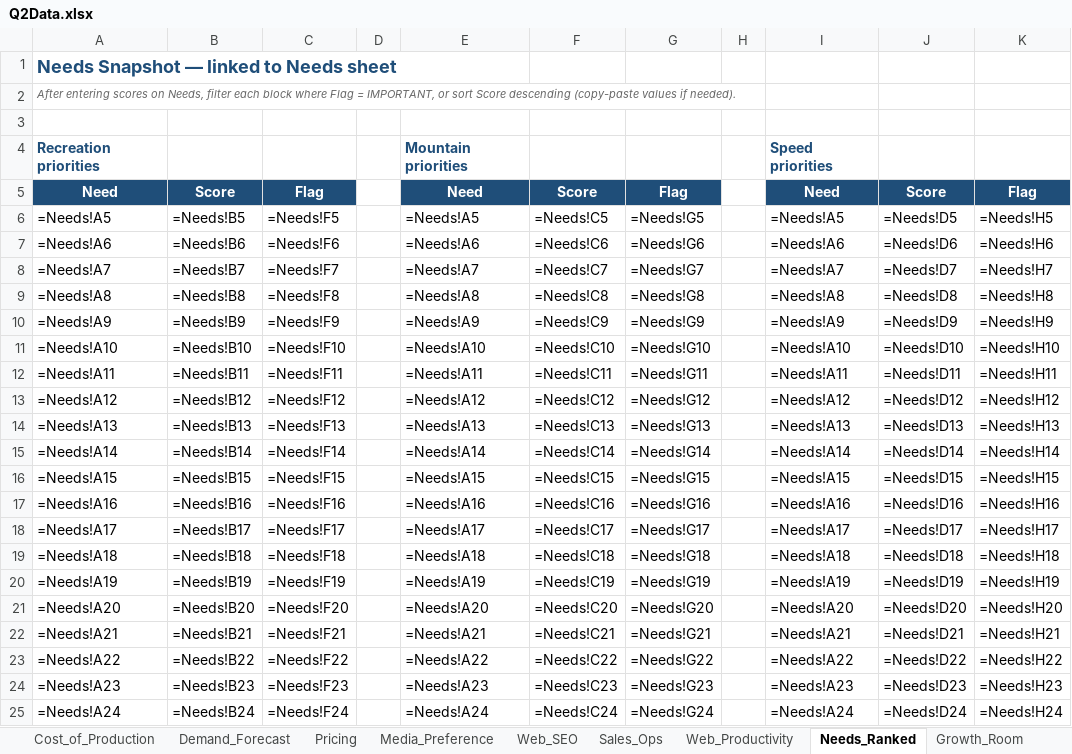
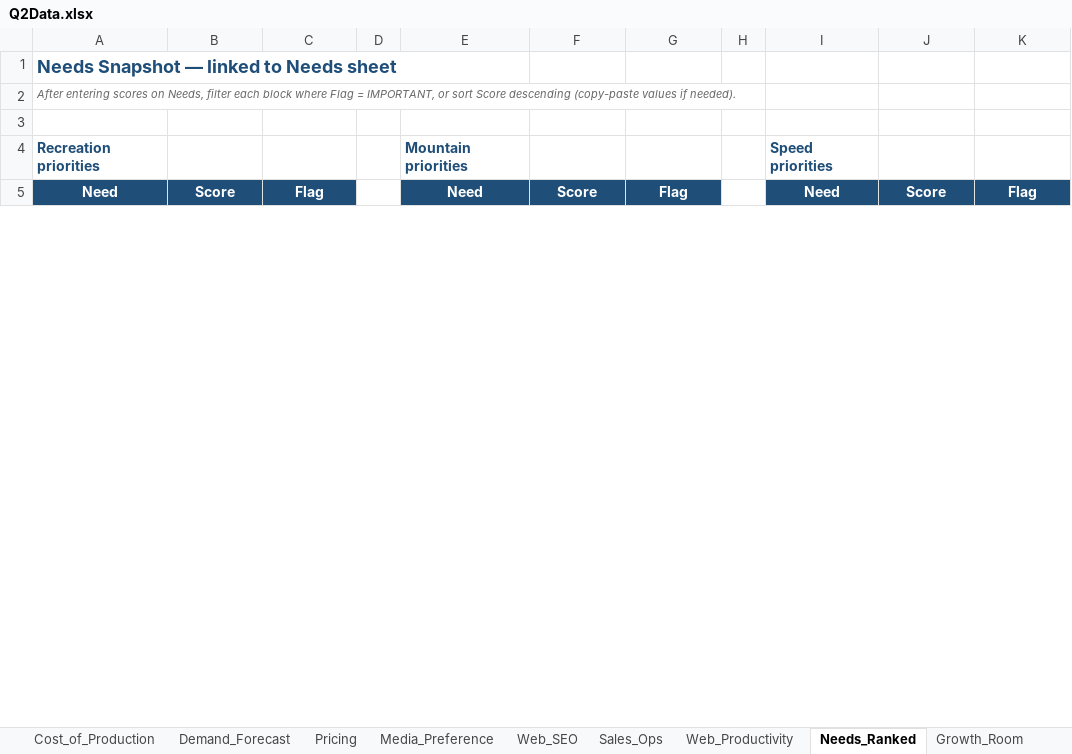
Before and after one commit to KyleConger/VentureBike, an Excel workbook: quarters/Q2/Q2Data.xlsx, sheet Needs_Ranked, drawn as a sheet; only a part is shown; values as stored, in another font and other column widths than the file's, no borders; formulas without a stored value are shown as written; conditional formats not drawn; removed rows and columns are numbered as before the commit, all else as after; the diff covers the shown part only; the diff names each change by its address in the sheet, - before the commit and + after, or states it on an @@ line.

Commit message:
update q2data

```diff
--- a/quarters/Q2/Q2Data.xlsx (sheet Needs_Ranked)
+++ b/quarters/Q2/Q2Data.xlsx (sheet Needs_Ranked)
-row 6: =Needs!A5 | =Needs!B5 | =Needs!F5 |  | =Needs!A5 | =Needs!C5 | =Needs!G5 |  | =Needs!A5 | =Needs!D5 | =Needs!H5
-row 7: =Needs!A6 | =Needs!B6 | =Needs!F6 |  | =Needs!A6 | =Needs!C6 | =Needs!G6 |  | =Needs!A6 | =Needs!D6 | =Needs!H6
-row 8: =Needs!A7 | =Needs!B7 | =Needs!F7 |  | =Needs!A7 | =Needs!C7 | =Needs!G7 |  | =Needs!A7 | =Needs!D7 | =Needs!H7
-row 9: =Needs!A8 | =Needs!B8 | =Needs!F8 |  | =Needs!A8 | =Needs!C8 | =Needs!G8 |  | =Needs!A8 | =Needs!D8 | =Needs!H8
-row 10: =Needs!A9 | =Needs!B9 | =Needs!F9 |  | =Needs!A9 | =Needs!C9 | =Needs!G9 |  | =Needs!A9 | =Needs!D9 | =Needs!H9
-row 11: =Needs!A10 | =Needs!B10 | =Needs!F10 |  | =Needs!A10 | =Needs!C10 | =Needs!G10 |  | =Needs!A10 | =Needs!D10 | =Needs!H10
-row 12: =Needs!A11 | =Needs!B11 | =Needs!F11 |  | =Needs!A11 | =Needs!C11 | =Needs!G11 |  | =Needs!A11 | =Needs!D11 | =Needs!H11
-row 13: =Needs!A12 | =Needs!B12 | =Needs!F12 |  | =Needs!A12 | =Needs!C12 | =Needs!G12 |  | =Needs!A12 | =Needs!D12 | =Needs!H12
-row 14: =Needs!A13 | =Needs!B13 | =Needs!F13 |  | =Needs!A13 | =Needs!C13 | =Needs!G13 |  | =Needs!A13 | =Needs!D13 | =Needs!H13
-row 15: =Needs!A14 | =Needs!B14 | =Needs!F14 |  | =Needs!A14 | =Needs!C14 | =Needs!G14 |  | =Needs!A14 | =Needs!D14 | =Needs!H14
-row 16: =Needs!A15 | =Needs!B15 | =Needs!F15 |  | =Needs!A15 | =Needs!C15 | =Needs!G15 |  | =Needs!A15 | =Needs!D15 | =Needs!H15
-row 17: =Needs!A16 | =Needs!B16 | =Needs!F16 |  | =Needs!A16 | =Needs!C16 | =Needs!G16 |  | =Needs!A16 | =Needs!D16 | =Needs!H16
-row 18: =Needs!A17 | =Needs!B17 | =Needs!F17 |  | =Needs!A17 | =Needs!C17 | =Needs!G17 |  | =Needs!A17 | =Needs!D17 | =Needs!H17
-row 19: =Needs!A18 | =Needs!B18 | =Needs!F18 |  | =Needs!A18 | =Needs!C18 | =Needs!G18 |  | =Needs!A18 | =Needs!D18 | =Needs!H18
-row 20: =Needs!A19 | =Needs!B19 | =Needs!F19 |  | =Needs!A19 | =Needs!C19 | =Needs!G19 |  | =Needs!A19 | =Needs!D19 | =Needs!H19
-row 21: =Needs!A20 | =Needs!B20 | =Needs!F20 |  | =Needs!A20 | =Needs!C20 | =Needs!G20 |  | =Needs!A20 | =Needs!D20 | =Needs!H20
-row 22: =Needs!A21 | =Needs!B21 | =Needs!F21 |  | =Needs!A21 | =Needs!C21 | =Needs!G21 |  | =Needs!A21 | =Needs!D21 | =Needs!H21
-row 23: =Needs!A22 | =Needs!B22 | =Needs!F22 |  | =Needs!A22 | =Needs!C22 | =Needs!G22 |  | =Needs!A22 | =Needs!D22 | =Needs!H22
-row 24: =Needs!A23 | =Needs!B23 | =Needs!F23 |  | =Needs!A23 | =Needs!C23 | =Needs!G23 |  | =Needs!A23 | =Needs!D23 | =Needs!H23
-row 25: =Needs!A24 | =Needs!B24 | =Needs!F24 |  | =Needs!A24 | =Needs!C24 | =Needs!G24 |  | =Needs!A24 | =Needs!D24 | =Needs!H24
```
Also changed, not shown: 36 added rows and 16 removed rows elsewhere in this sheet, sheet Needs, sheet Sales_Ops, sheet Demand_Forecast, sheet Production_Sim, sheet Manufacturing, sheet Applications, 9 more sheets, formulas that keep their value, charts or pictures.
